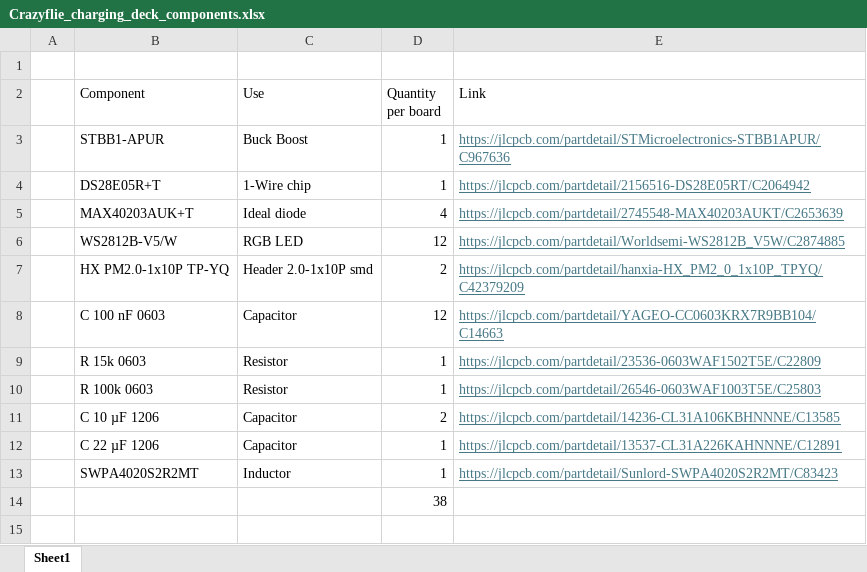
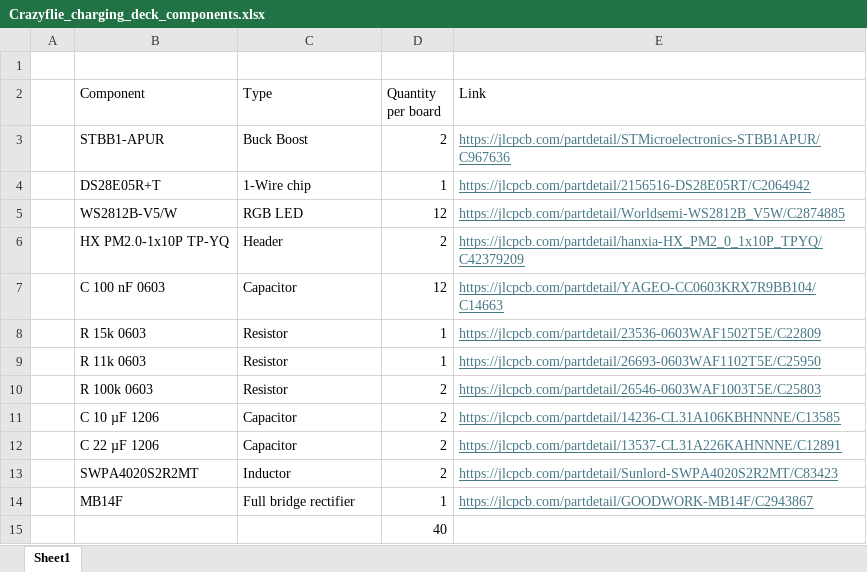
Before and after one commit to nellbru/crazyflie-charging-deck, an Excel workbook: Crazyflie_charging_deck_components.xlsx, sheet Sheet1, drawn as a sheet; values as stored, in another font and other column widths than the file's, no borders; removed rows and columns are numbered as before the commit, all else as after; the diff names each change by its address in the sheet, - before the commit and + after, or states it on an @@ line.

Commit message:
Update components list

```diff
--- a/Crazyflie_charging_deck_components.xlsx (sheet Sheet1)
+++ b/Crazyflie_charging_deck_components.xlsx (sheet Sheet1)
-C2: Use
+C2: Type
-D3 (Quantity per board): 1
+D3 (Quantity per board): 2
-row 5:  | MAX40203AUK+T | Ideal diode | 4 | https://jlcpcb.com/partdetail/2745548-MAX40203AUKT/C2653639
-C6 (Type): Header 2.0-1x10P smd
+C6 (Type): Header
+row 9:  | R 11k 0603 | Resistor | 1 | https://jlcpcb.com/partdetail/26693-0603WAF1102T5E/C25950
-D10 (Quantity per board): 1
+D10 (Quantity per board): 2
-D12:D13 (Quantity per board): 1
+D12:D13 (Quantity per board): 2
+row 14:  | MB14F | Full bridge rectifier | 1 | https://jlcpcb.com/partdetail/GOODWORK-MB14F/C2943867
-D15 (Quantity per board): 38
+D15 (Quantity per board): 40
```
